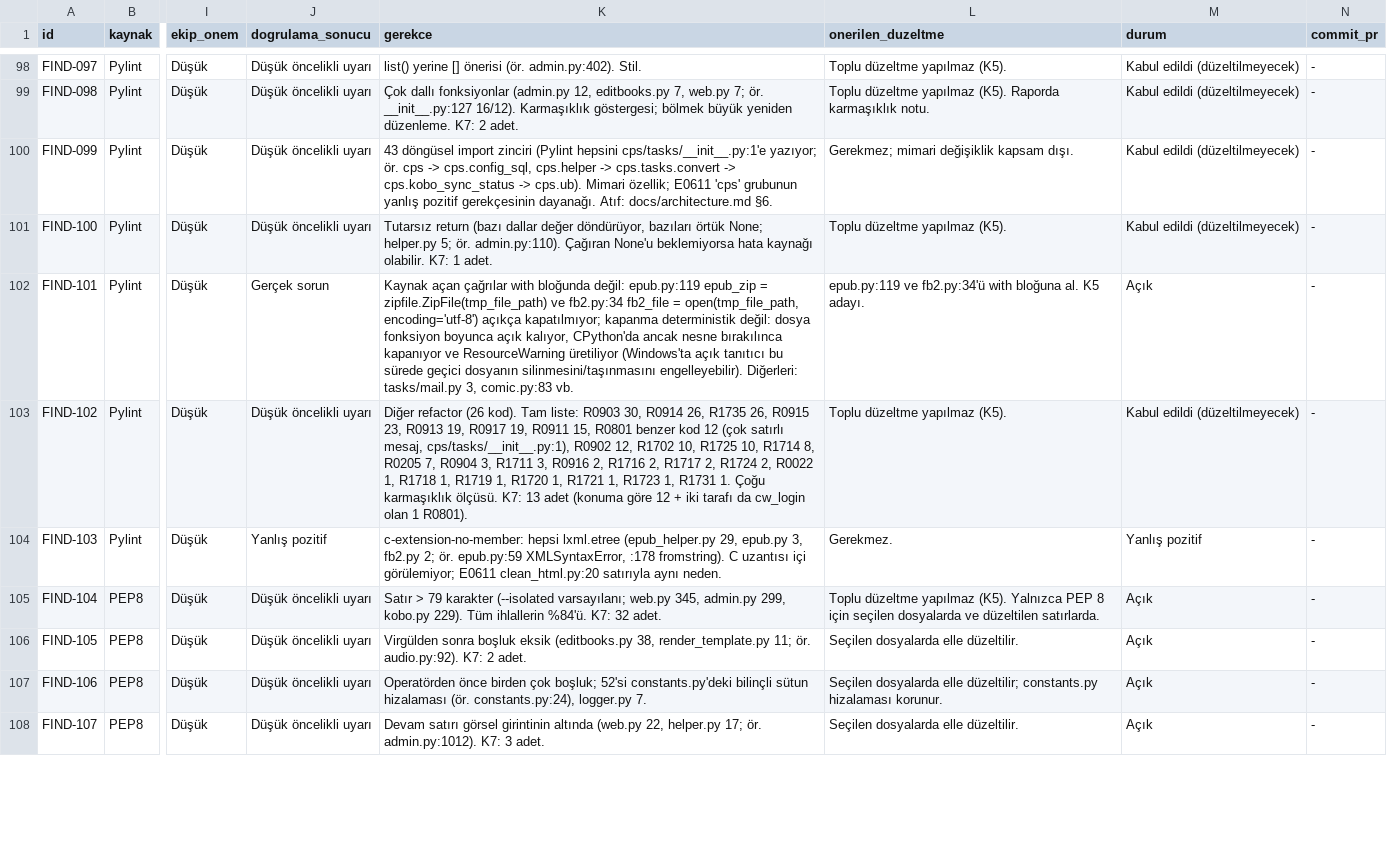
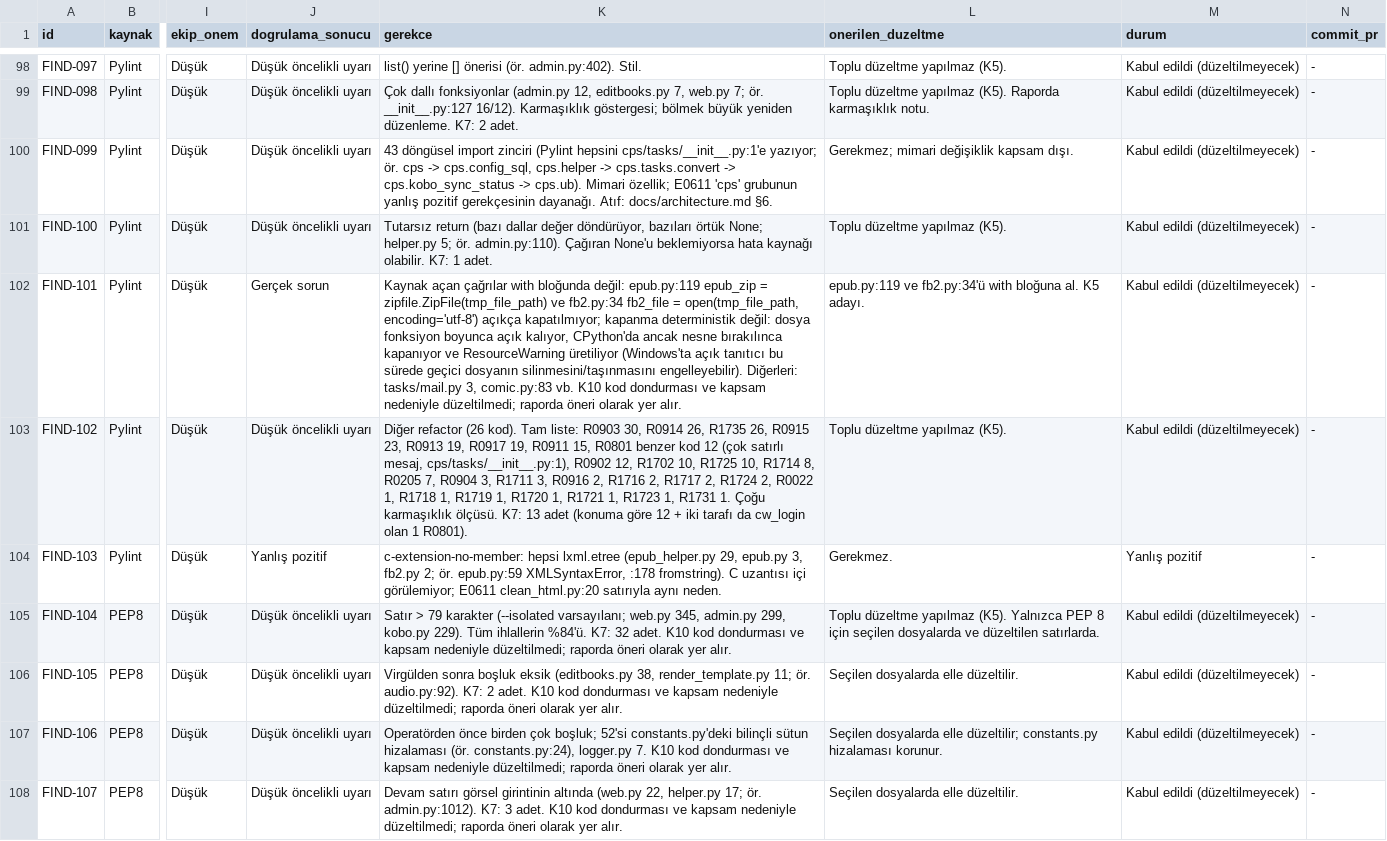
Before and after one commit to sseydaltin/calibre-web, a CSV file: docs/findings-register.csv, drawn as a sheet; only a part is shown, gaps mark what is left out; the diff covers the shown part only; the diff names each change by its address in the sheet, - before the commit and + after, or states it on an @@ line.

```diff
--- a/docs/findings-register.csv
+++ b/docs/findings-register.csv
-K102 (gerekce): …comic.py:83 vb.
+K102 (gerekce): …comic.py:83 vb. K10 kod dondurması ve kapsam nedeniyle düzeltilmedi; raporda öneri olarak yer alır.
-M102 (durum): Açık
+M102 (durum): Kabul edildi (düzeltilmeyecek)
-K105 (gerekce): …32 adet.
+K105 (gerekce): …32 adet. K10 kod dondurması ve kapsam nedeniyle düzeltilmedi; raporda öneri olarak yer alır.
-M105:M108 (durum): Açık
+M105:M108 (durum): Kabul edildi (düzeltilmeyecek)
-K106 (gerekce): …2 adet.
+K106 (gerekce): …2 adet. K10 kod dondurması ve kapsam nedeniyle düzeltilmedi; raporda öneri olarak yer alır.
-K107 (gerekce): …logger.py 7.
+K107 (gerekce): …logger.py 7. K10 kod dondurması ve kapsam nedeniyle düzeltilmedi; raporda öneri olarak yer alır.
-K108 (gerekce): …3 adet.
+K108 (gerekce): …3 adet. K10 kod dondurması ve kapsam nedeniyle düzeltilmedi; raporda öneri olarak yer alır.
```
Also changed, not shown: 54 edited cells elsewhere in this file, 5 other files.
